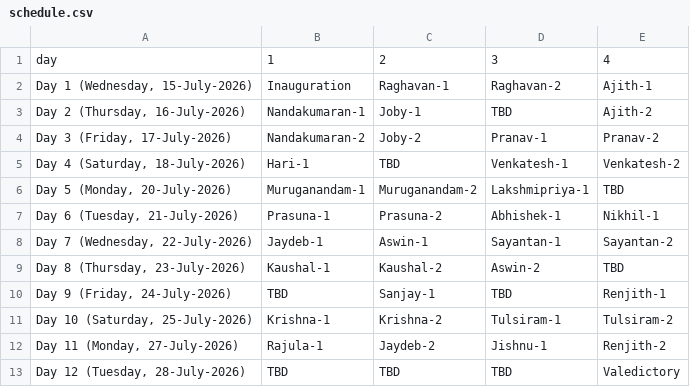
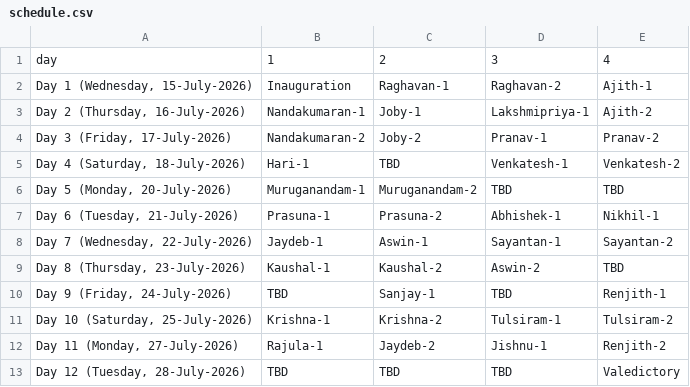
Before and after one commit to ku-math/mmttc, a CSV file: _data/schedule.csv, drawn as a sheet.

Commit message:
Update

```diff
--- a/_data/schedule.csv
+++ b/_data/schedule.csv
@@ -2,6 +2,6 @@ day,1,2,3,4
 "Day 1 (Wednesday, 15-July-2026)",Inauguration,Raghavan-1,Raghavan-2,Ajith-1
-"Day 2 (Thursday, 16-July-2026)",Nandakumaran-1,Joby-1,TBD,Ajith-2
+"Day 2 (Thursday, 16-July-2026)",Nandakumaran-1,Joby-1,Lakshmipriya-1,Ajith-2
 "Day 3 (Friday, 17-July-2026)",Nandakumaran-2,Joby-2,Pranav-1,Pranav-2
 "Day 4 (Saturday, 18-July-2026)",Hari-1,TBD,Venkatesh-1,Venkatesh-2
-"Day 5 (Monday, 20-July-2026)",Muruganandam-1,Muruganandam-2,Lakshmipriya-1,TBD
+"Day 5 (Monday, 20-July-2026)",Muruganandam-1,Muruganandam-2,TBD,TBD
 "Day 6 (Tuesday, 21-July-2026)",Prasuna-1,Prasuna-2,Abhishek-1,Nikhil-1
```
